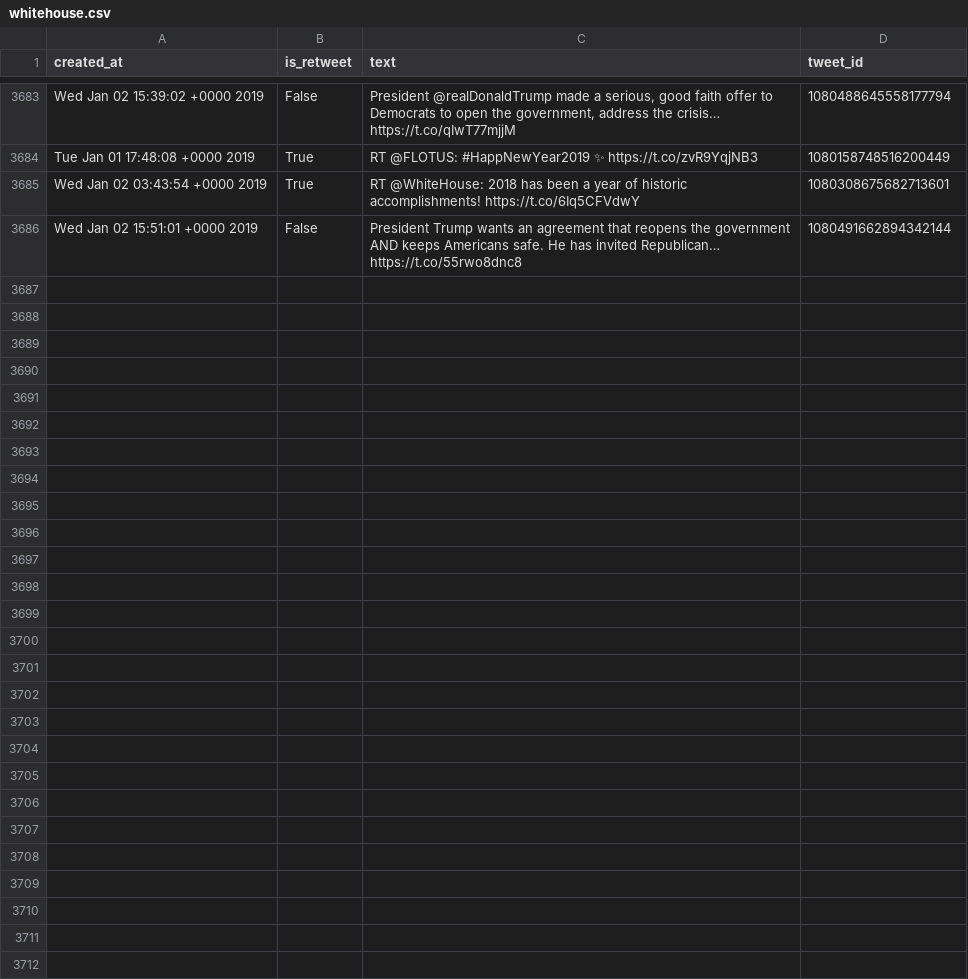
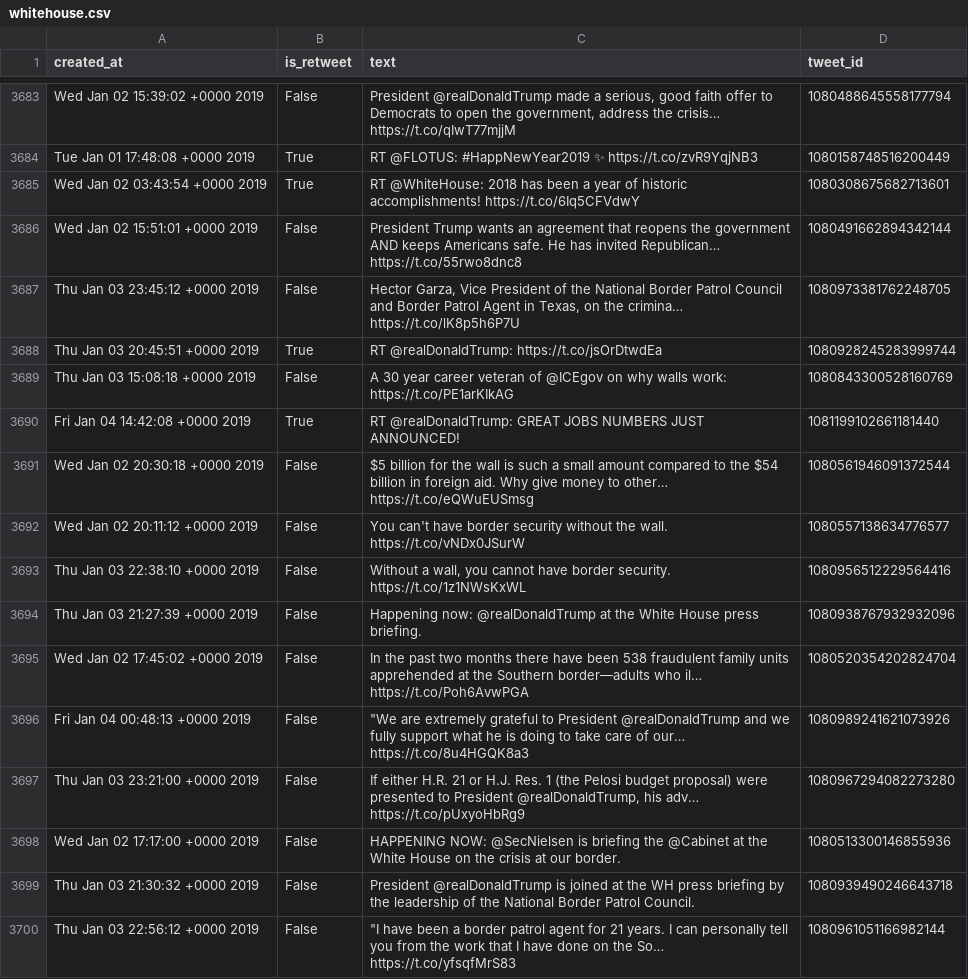
Before and after one commit to cpenalobel/sportsdata, a CSV file: twets/whitehouse.csv, drawn as a sheet; only a part is shown, gaps mark what is left out; the diff names each change by its address in the sheet, - before the commit and + after, or states it on an @@ line.

```diff
--- a/twets/whitehouse.csv
+++ b/twets/whitehouse.csv
+row 3687: Thu Jan 03 23:45:12 +0000 2019 | False | Hector Garza, Vice President of the National Border Patrol Council and Border Patrol Agent in Texas, on the crimina… https://t.co/lK8p5h6P7U | 1080973381762248705
+row 3688: Thu Jan 03 20:45:51 +0000 2019 | True | RT @realDonaldTrump: https://t.co/jsOrDtwdEa | 1080928245283999744
+row 3689: Thu Jan 03 15:08:18 +0000 2019 | False | A 30 year career veteran of @ICEgov on why walls work: https://t.co/PE1arKIkAG | 1080843300528160769
+row 3690: Fri Jan 04 14:42:08 +0000 2019 | True | RT @realDonaldTrump: GREAT JOBS NUMBERS JUST ANNOUNCED! | 1081199102661181440
+row 3691: Wed Jan 02 20:30:18 +0000 2019 | False | $5 billion for the wall is such a small amount compared to the $54 billion in foreign aid. Why give money to other… https://t.co/eQWuEUSmsg | 1080561946091372544
+row 3692: Wed Jan 02 20:11:12 +0000 2019 | False | You can't have border security without the wall. https://t.co/vNDx0JSurW | 1080557138634776577
+row 3693: Thu Jan 03 22:38:10 +0000 2019 | False | Without a wall, you cannot have border security. https://t.co/1z1NWsKxWL | 1080956512229564416
+row 3694: Thu Jan 03 21:27:39 +0000 2019 | False | Happening now: @realDonaldTrump at the White House press briefing. | 1080938767932932096
+row 3695: Wed Jan 02 17:45:02 +0000 2019 | False | In the past two months there have been 538 fraudulent family units apprehended at the Southern border—adults who il… https://t.co/Poh6AvwPGA | 1080520354202824704
+row 3696: Fri Jan 04 00:48:13 +0000 2019 | False | "We are extremely grateful to President @realDonaldTrump and we fully support what he is doing to take care of our… https://t.co/8u4HGQK8a3 | 1080989241621073926
+row 3697: Thu Jan 03 23:21:00 +0000 2019 | False | If either H.R. 21 or H.J. Res. 1 (the Pelosi budget proposal) were presented to President @realDonaldTrump, his adv… https://t.co/pUxyoHbRg9 | 1080967294082273280
+row 3698: Wed Jan 02 17:17:00 +0000 2019 | False | HAPPENING NOW: @SecNielsen is briefing the @Cabinet at the White House on the crisis at our border. | 1080513300146855936
+row 3699: Thu Jan 03 21:30:32 +0000 2019 | False | President @realDonaldTrump is joined at the WH press briefing by the leadership of the National Border Patrol Council. | 1080939490246643718
+row 3700: Thu Jan 03 22:56:12 +0000 2019 | False | "I have been a border patrol agent for 21 years. I can personally tell you from the work that I have done on the So… https://t.co/yfsqfMrS83 | 1080961051166982144
```
Also changed, not shown: twets/potus.csv, twets/realdonaldtrump.csv, 1 other file.
